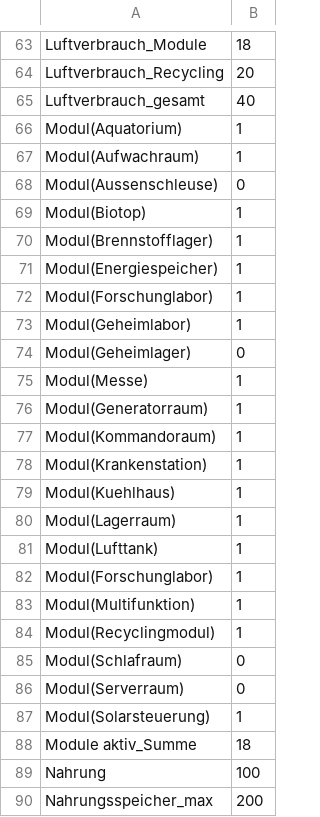
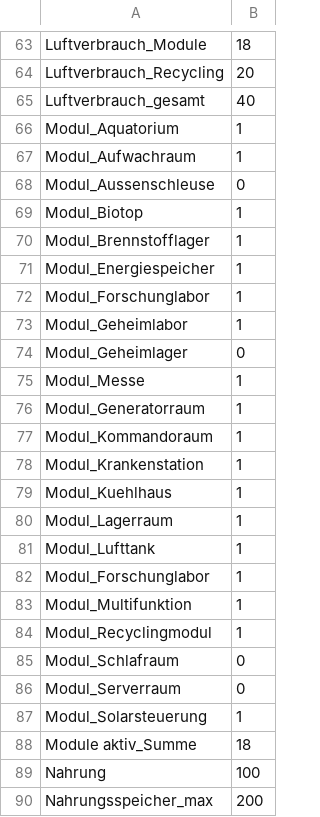
Before and after one commit to cgriep/Erwachen, a CSV file: Initialwerte.csv, drawn as a sheet; only a part is shown, gaps mark what is left out.

Commit message:
Update Initialwerte.csv

```diff
--- a/Initialwerte.csv
+++ b/Initialwerte.csv
@@ -65,24 +65,24 @@ Luftverbrauch_Recycling,20
 Luftverbrauch_gesamt,40
-Modul(Aquatorium),1
-Modul(Aufwachraum),1
-Modul(Aussenschleuse),0
-Modul(Biotop),1
-Modul(Brennstofflager),1
-Modul(Energiespeicher),1
-Modul(Forschunglabor),1
-Modul(Geheimlabor),1
-Modul(Geheimlager) ,0
-Modul(Messe),1
-Modul(Generatorraum),1
-Modul(Kommandoraum),1
-Modul(Krankenstation),1
-Modul(Kuehlhaus),1
-Modul(Lagerraum),1
-Modul(Lufttank),1
-Modul(Forschunglabor),1
-Modul(Multifunktion),1
-Modul(Recyclingmodul),1
-Modul(Schlafraum),0
-Modul(Serverraum),0
-Modul(Solarsteuerung),1
+Modul_Aquatorium,1
+Modul_Aufwachraum,1
+Modul_Aussenschleuse,0
+Modul_Biotop,1
+Modul_Brennstofflager,1
+Modul_Energiespeicher,1
+Modul_Forschunglabor,1
+Modul_Geheimlabor,1
+Modul_Geheimlager ,0
+Modul_Messe,1
+Modul_Generatorraum,1
+Modul_Kommandoraum,1
+Modul_Krankenstation,1
+Modul_Kuehlhaus,1
+Modul_Lagerraum,1
+Modul_Lufttank,1
+Modul_Forschunglabor,1
+Modul_Multifunktion,1
+Modul_Recyclingmodul,1
+Modul_Schlafraum,0
+Modul_Serverraum,0
+Modul_Solarsteuerung,1
 Module aktiv_Summe,18
```
